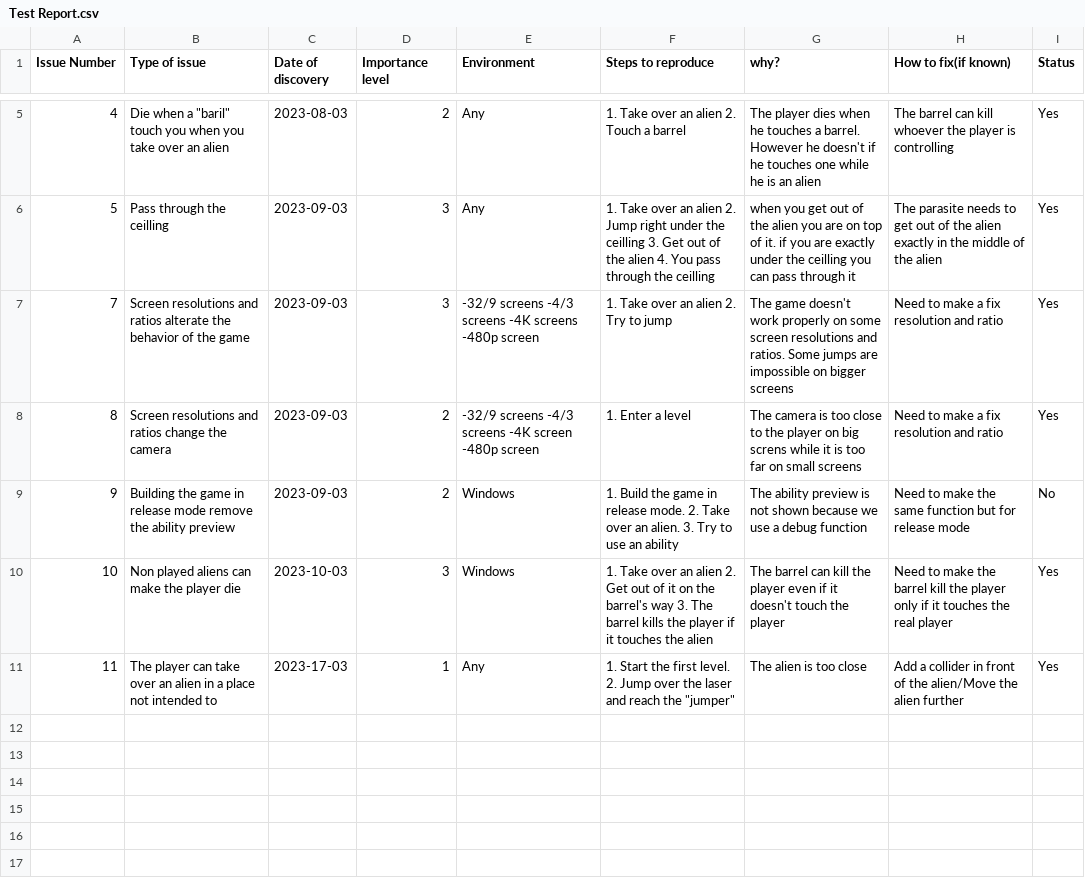
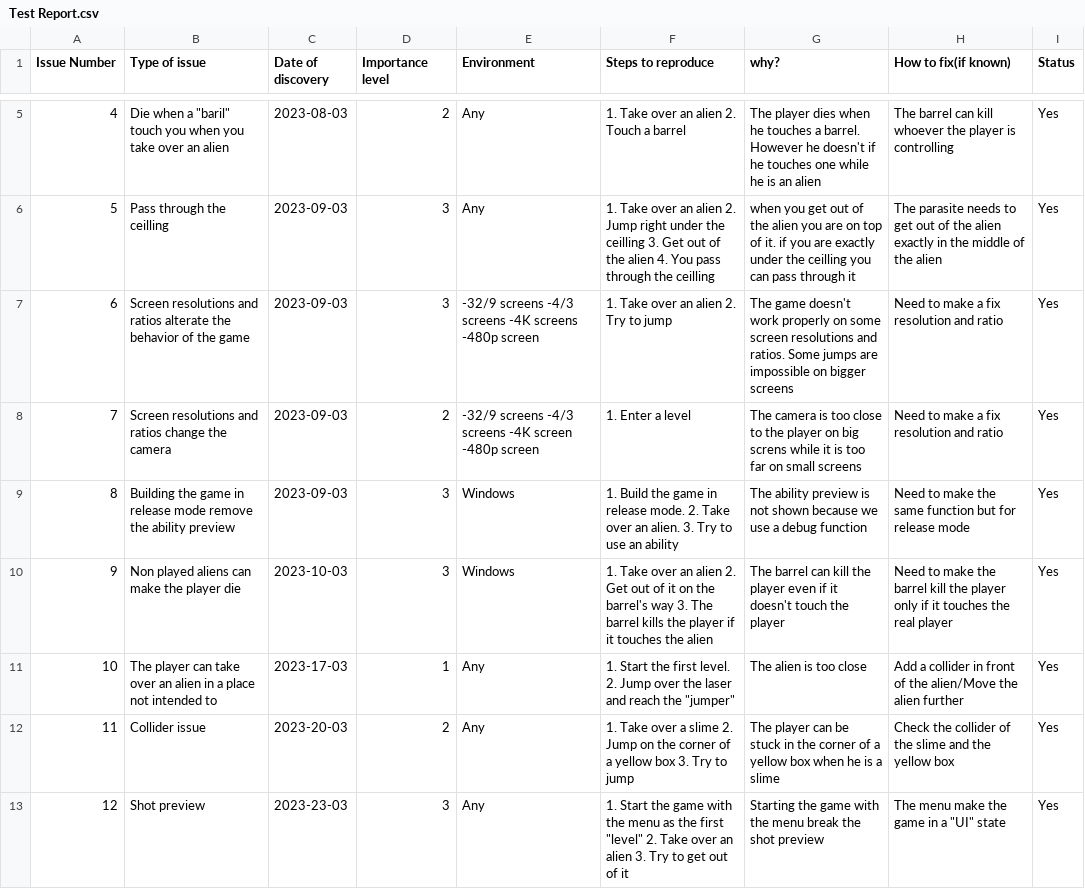
Before and after one commit to algosup/2022-2023-project-4-game-design-Team-7, a CSV file: documents/QA/Test Report.csv, drawn as a sheet; only a part is shown, gaps mark what is left out; the diff covers the shown part only.

```diff
--- a/documents/QA/Test Report.csv
+++ b/documents/QA/Test Report.csv
@@ -6,6 +6,8 @@ Issue Number,Type of issue,Date of discovery,Importance level,Environment,Steps
 5,Pass through the ceilling,2023-09-03,3,Any,1. Take over an alien 2. Jump right under the ceilling 3. Get out of the alien 4. You pass through the ceilling,when you get out of the alien you are on top of it. if you are exactly under the ceilling you can pass through it,The parasite needs to get out of the alien exactly in the middle of the alien,Yes
-7,Screen resolutions and ratios alterate the behavior of the game,2023-09-03,3,-32/9 screens -4/3 screens -4K screens -480p screen,1. Take over an alien 2. Try to jump,The game doesn't work properly on some screen resolutions and ratios. Some jumps are impossible on bigger screens,Need to make a fix resolution and ratio,Yes
-8,Screen resolutions and ratios change the camera,2023-09-03,2,-32/9 screens -4/3 screens -4K screen -480p screen,1. Enter a level,The camera is too close to the player on big screns while it is too far on small screens,Need to make a fix resolution and ratio,Yes
-9,Building the game in release mode remove the ability preview,2023-09-03,2,Windows,1. Build the game in release mode. 2. Take over an alien. 3. Try to use an ability,The ability preview is not shown because we use a debug function,Need to make the same function but for release mode,No
-10,Non played aliens can make the player die,2023-10-03,3,Windows,1. Take over an alien 2. Get out of it on the barrel's way 3. The barrel kills the player if it touches the alien,The barrel can kill the player even if it doesn't touch the player,Need to make the barrel kill the player only if it touches the real player,Yes
-11,The player can take over an alien in a place not intended to,2023-17-03,1,Any,1. Start the first level. 2. Jump over the laser and reach the "jumper",The alien is too close,Add a collider in front of the alien/Move the alien further,Yes
+6,Screen resolutions and ratios alterate the behavior of the game,2023-09-03,3,-32/9 screens -4/3 screens -4K screens -480p screen,1. Take over an alien 2. Try to jump,The game doesn't work properly on some screen resolutions and ratios. Some jumps are impossible on bigger screens,Need to make a fix resolution and ratio,Yes
+7,Screen resolutions and ratios change the camera,2023-09-03,2,-32/9 screens -4/3 screens -4K screen -480p screen,1. Enter a level,The camera is too close to the player on big screns while it is too far on small screens,Need to make a fix resolution and ratio,Yes
+8,Building the game in release mode remove the ability preview,2023-09-03,3,Windows,1. Build the game in release mode. 2. Take over an alien. 3. Try to use an ability,The ability preview is not shown because we use a debug function,Need to make the same function but for release mode,Yes
+9,Non played aliens can make the player die,2023-10-03,3,Windows,1. Take over an alien 2. Get out of it on the barrel's way 3. The barrel kills the player if it touches the alien,The barrel can kill the player even if it doesn't touch the player,Need to make the barrel kill the player only if it touches the real player,Yes
+10,The player can take over an alien in a place not intended to,2023-17-03,1,Any,1. Start the first level. 2. Jump over the laser and reach the "jumper",The alien is too close,Add a collider in front of the alien/Move the alien further,Yes
+11,Collider issue,2023-20-03,2,Any,1. Take over a slime 2. Jump on the corner of a yellow box 3. Try to jump,The player can be stuck in the corner of a yellow box when he is a slime,Check the collider of the slime and the yellow box,Yes
+12,Shot preview,2023-23-03,3,Any,1. Start the game with the menu as the first "level" 2. Take over an alien 3. Try to get out of it,Starting the game with the menu break the shot preview,The menu make the game in a "UI" state,Yes
```
Also changed, not shown: 8 added rows elsewhere in this file, 1 other file.
